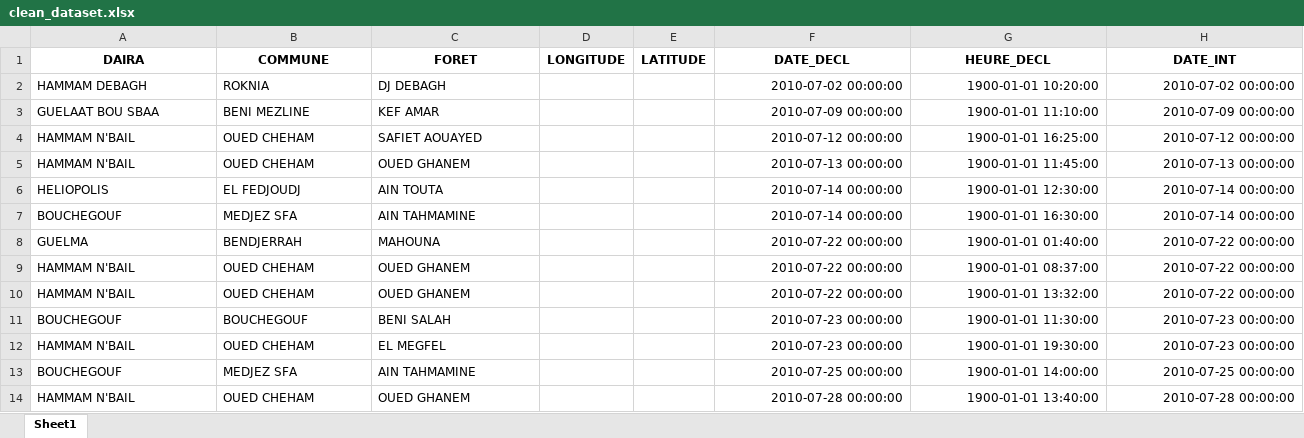
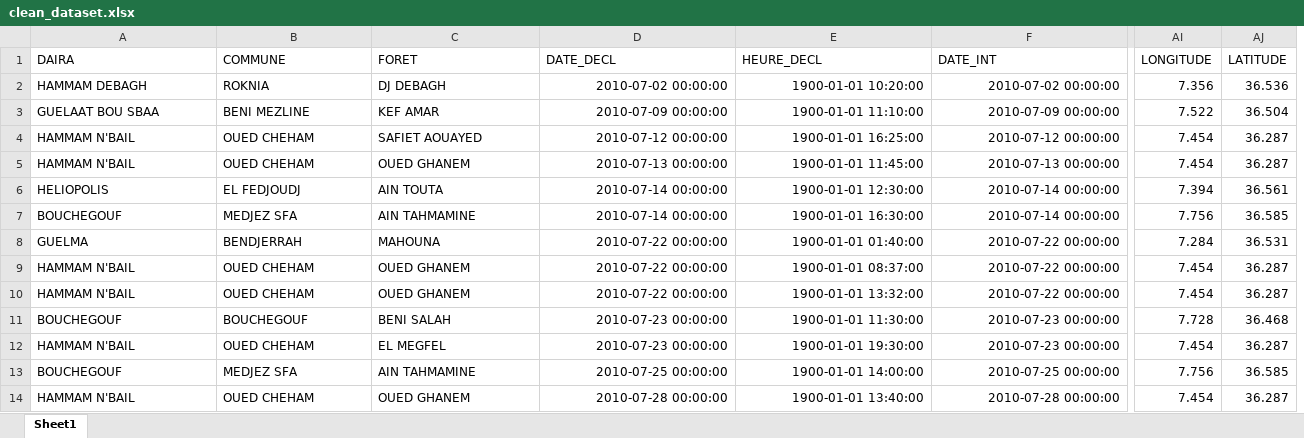
Before and after one commit to Lamouri-Yakoub/PROJECT-FIRE, an Excel workbook: Pipeline/clean_dataset.xlsx, sheet Sheet1, drawn as a sheet; only a part is shown, gaps mark what is left out; values as stored, in another font and other column widths than the file's, no borders; removed rows and columns are numbered as before the commit, all else as after; the diff covers the shown part only; the diff names each change by its address in the sheet, - before the commit and + after, or states it on an @@ line.

```diff
--- a/Pipeline/clean_dataset.xlsx (sheet Sheet1)
+++ b/Pipeline/clean_dataset.xlsx (sheet Sheet1)
-column D (LONGITUDE), empty
-column E (LATITUDE), empty
+column AI (LONGITUDE), rows 2-14: 7.356 | 7.522 | 7.454 | 7.454 | 7.394 | 7.756 | 7.284 | 7.454 | 7.454 | 7.728 | 7.454 | 7.756 | 7.454
+column AJ (LATITUDE), rows 2-14: 36.536 | 36.504 | 36.287 | 36.287 | 36.561 | 36.585 | 36.531 | 36.287 | 36.287 | 36.468 | 36.287 | 36.585 | 36.287
@@ A1:C1 bold: on → off, alignment: center → left @@
@@ D1:F1 bold: on → off, alignment: center → left @@
```
Also changed, not shown: cell formats elsewhere in this sheet, 4 other files.
